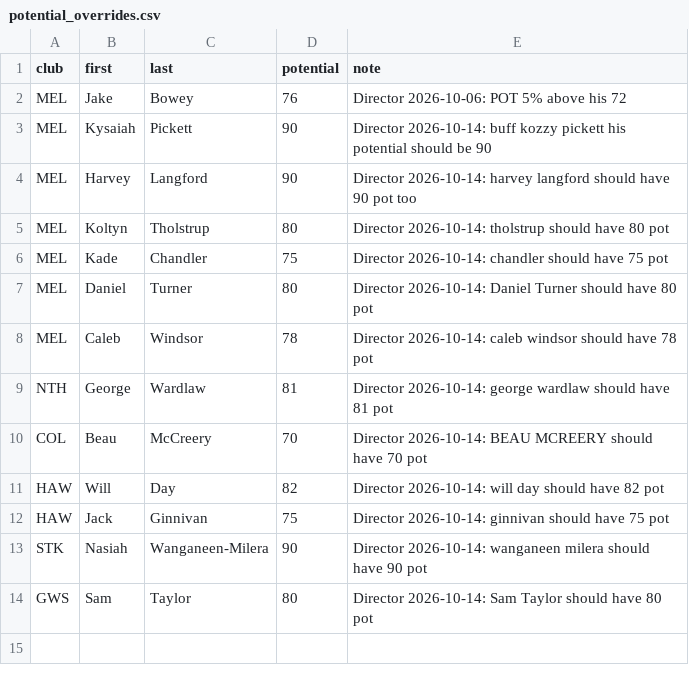
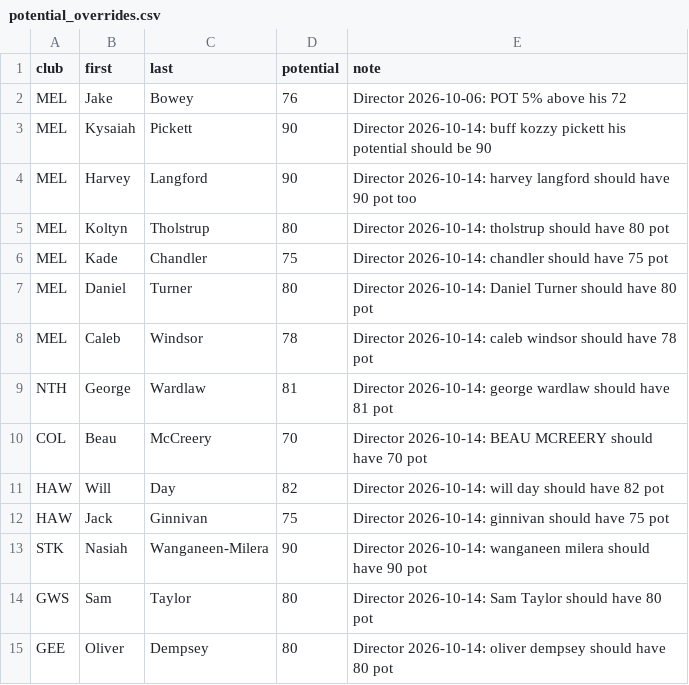
Before and after one commit to gabebartolo-spec/Afl-auto-battler, a CSV file: data/potential_overrides.csv, drawn as a sheet; the diff names each change by its address in the sheet, - before the commit and + after, or states it on an @@ line.

```diff
--- a/data/potential_overrides.csv
+++ b/data/potential_overrides.csv
+row 15: GEE | Oliver | Dempsey | 80 | Director 2026-10-14: oliver dempsey should have 80 pot
```
